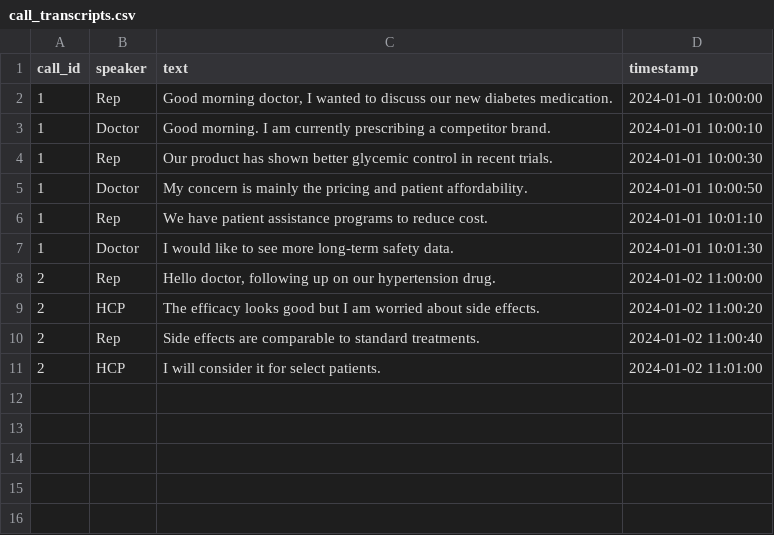
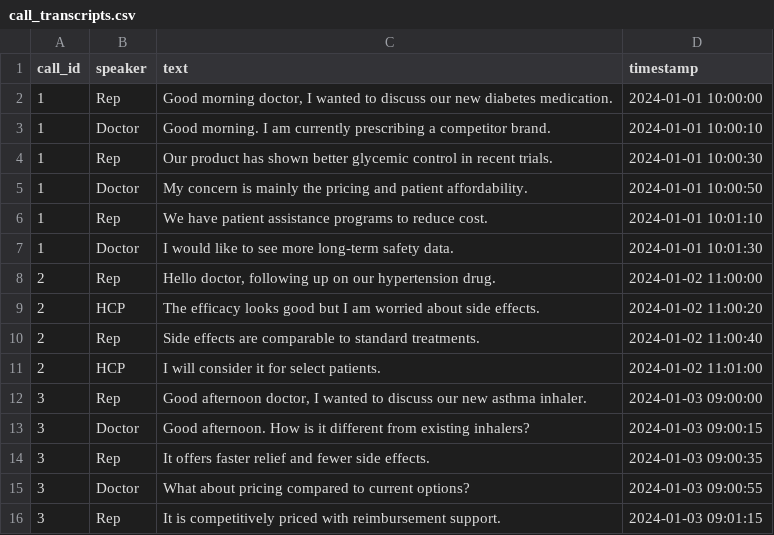
Before and after one commit to Aquibyounis/28_PulaAquibYounis, a CSV file: data/raw/call_transcripts.csv, drawn as a sheet.

Commit message:
Many calls convo at a time updated

```diff
--- a/data/raw/call_transcripts.csv
+++ b/data/raw/call_transcripts.csv
@@ -11 +11,6 @@ call_id,speaker,text,timestamp
 2,HCP,"I will consider it for select patients.",2024-01-02 11:01:00
+3,Rep,"Good afternoon doctor, I wanted to discuss our new asthma inhaler.",2024-01-03 09:00:00
+3,Doctor,"Good afternoon. How is it different from existing inhalers?",2024-01-03 09:00:15
+3,Rep,"It offers faster relief and fewer side effects.",2024-01-03 09:00:35
+3,Doctor,"What about pricing compared to current options?",2024-01-03 09:00:55
+3,Rep,"It is competitively priced with reimbursement support.",2024-01-03 09:01:15
```
Also changed, not shown: 2 other files.
